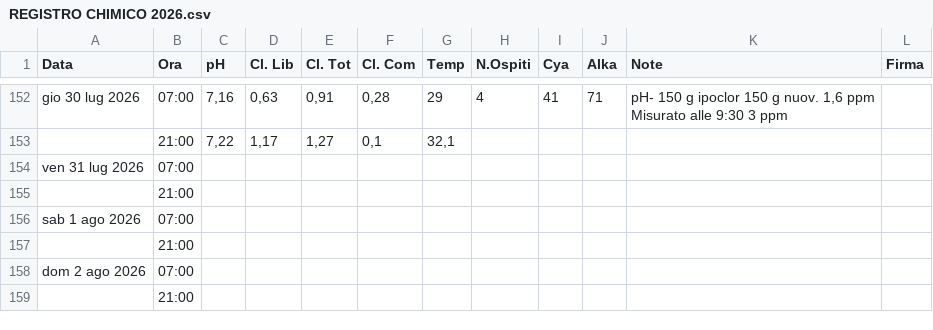
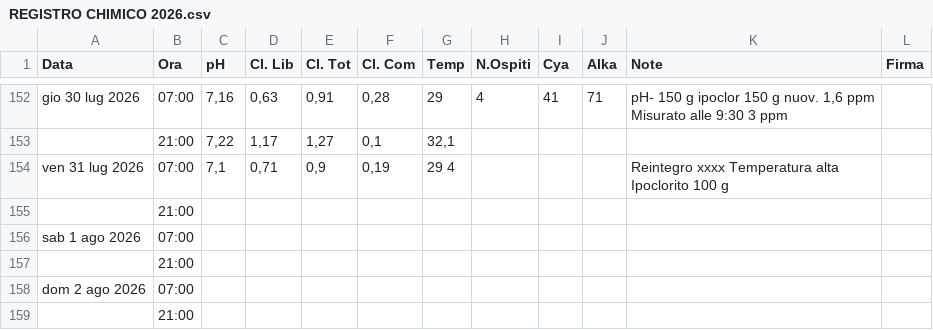
Before and after one commit to paolodelbalio/registrileanfore, a CSV file: REGISTRO CHIMICO 2026.csv, drawn as a sheet; only a part is shown, gaps mark what is left out; removed rows and columns are numbered as before the commit, all else as after; ↵ is a line break in a cell; the diff names each change by its address in the sheet, - before the commit and + after, or states it on an @@ line.

Commit message:
Aggiornamento automatico: REGISTRO CHIMICO 2026.csv

```diff
--- a/REGISTRO CHIMICO 2026.csv
+++ b/REGISTRO CHIMICO 2026.csv
-row 154: ven 31 lug 2026 | 07:00
+row 154: ven 31 lug 2026 | 07:00 | 7,1 | 0,71 | 0,9 | 0,19 | 29 4 |  |  |  | Reintegro xxxx Temperatura alta ↵ Ipoclorito 100 g
```
